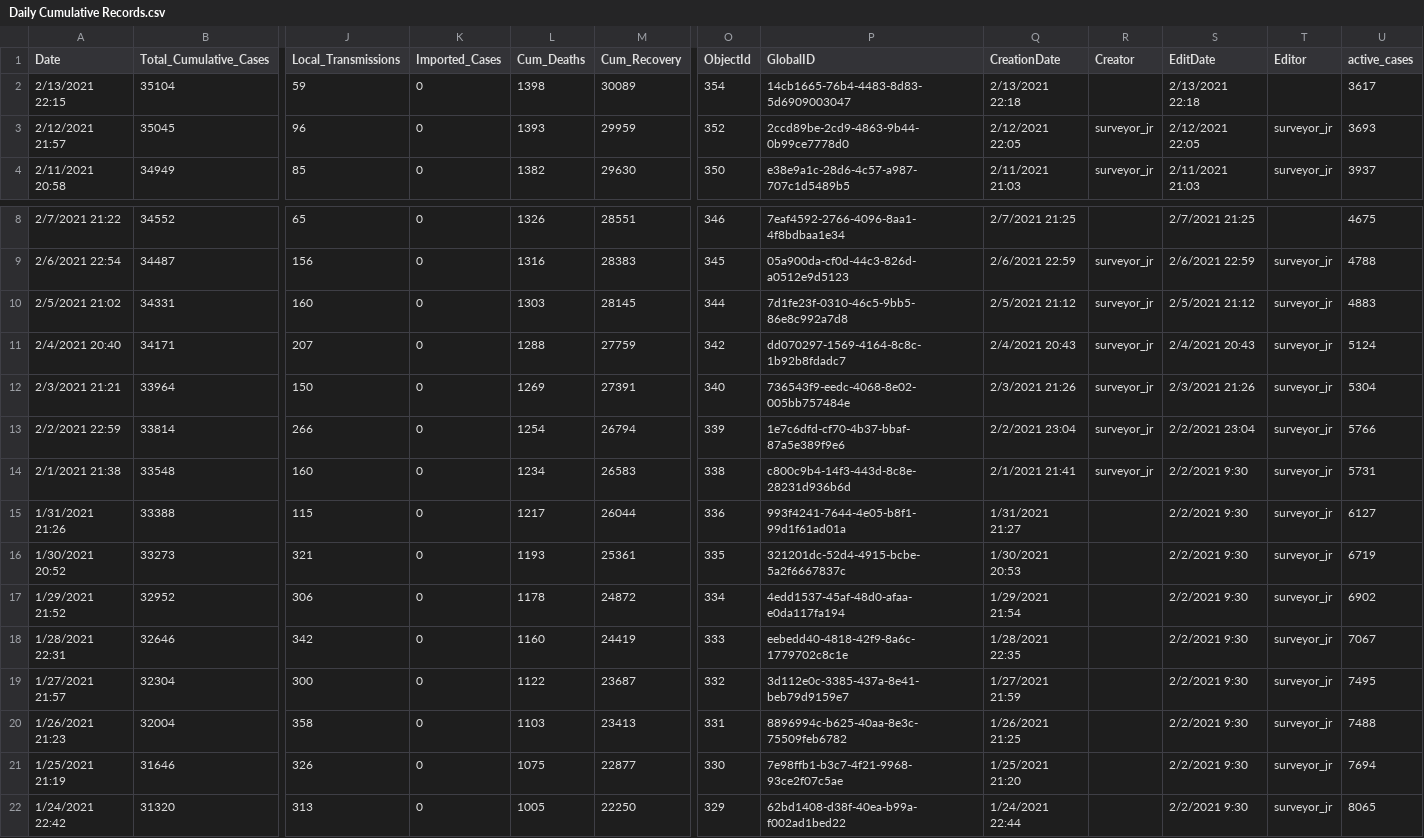
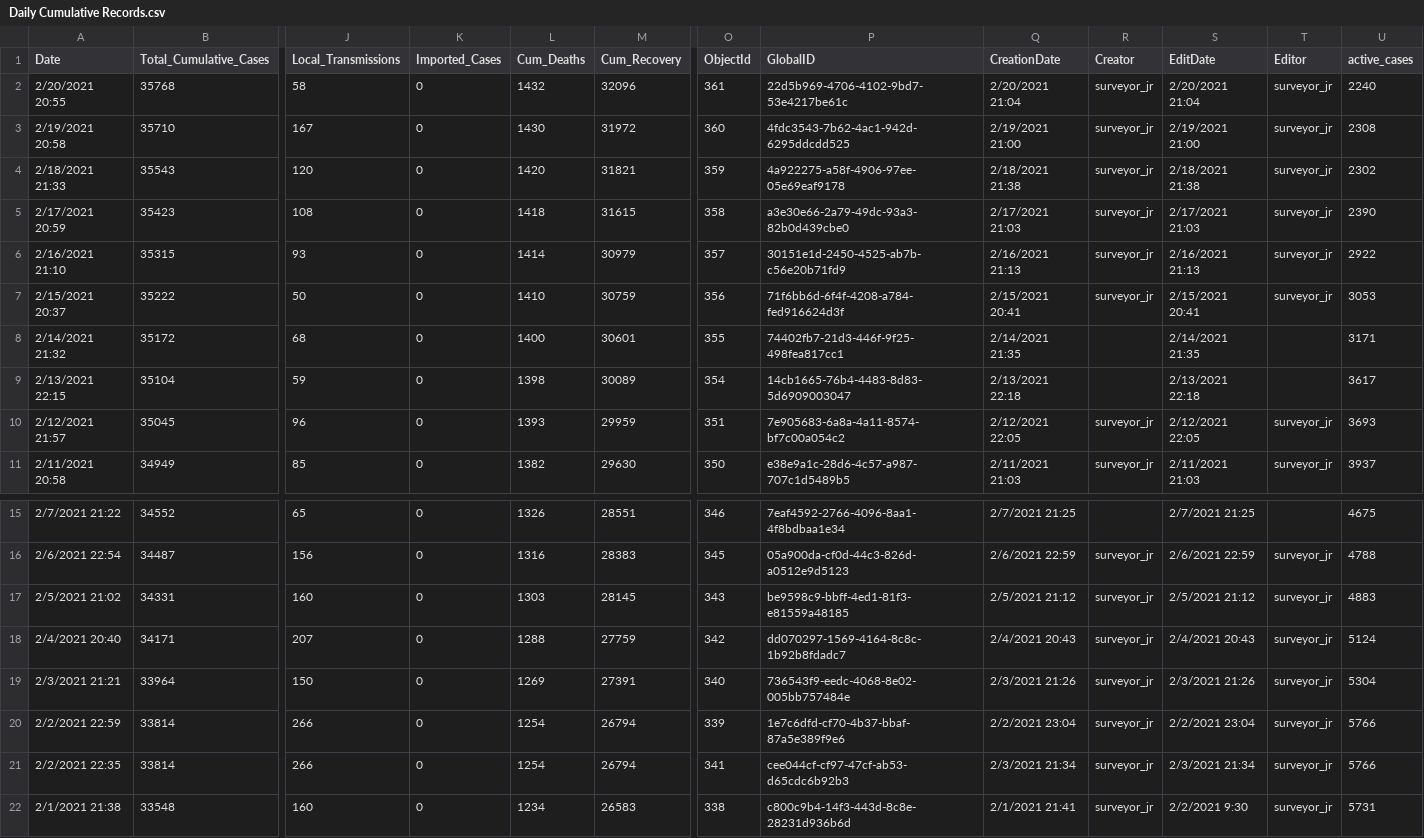
Before and after one commit to African-Surveyors-Connect/Zimbabwe-COVID-19-Data, a CSV file: Cumulative Table/Daily Cumulative Records.csv, drawn as a sheet; only a part is shown, gaps mark what is left out; the shorter side is filled out with more unchanged rows; addresses are those after the commit; rows hold the shown columns only; the diff names each change by its address in the sheet, - before the commit and + after, or states it on an @@ line.

Commit message:
data upload

```diff
--- a/Cumulative Table/Daily Cumulative Records.csv
+++ b/Cumulative Table/Daily Cumulative Records.csv
+row 2: 2/20/2021 20:55 | 35768 | 58 | 0 | 1432 | 32096 | 361 | 22d5b969-4706-4102-9bd7-53e4217be61c | 2/20/2021 21:04 | surveyor_jr | 2/20/2021 21:04 | surveyor_jr | 2240
+row 3: 2/19/2021 20:58 | 35710 | 167 | 0 | 1430 | 31972 | 360 | 4fdc3543-7b62-4ac1-942d-6295ddcdd525 | 2/19/2021 21:00 | surveyor_jr | 2/19/2021 21:00 | surveyor_jr | 2308
+row 4: 2/18/2021 21:33 | 35543 | 120 | 0 | 1420 | 31821 | 359 | 4a922275-a58f-4906-97ee-05e69eaf9178 | 2/18/2021 21:38 | surveyor_jr | 2/18/2021 21:38 | surveyor_jr | 2302
+row 5: 2/17/2021 20:59 | 35423 | 108 | 0 | 1418 | 31615 | 358 | a3e30e66-2a79-49dc-93a3-82b0d439cbe0 | 2/17/2021 21:03 | surveyor_jr | 2/17/2021 21:03 | surveyor_jr | 2390
+row 6: 2/16/2021 21:10 | 35315 | 93 | 0 | 1414 | 30979 | 357 | 30151e1d-2450-4525-ab7b-c56e20b71fd9 | 2/16/2021 21:13 | surveyor_jr | 2/16/2021 21:13 | surveyor_jr | 2922
+row 7: 2/15/2021 20:37 | 35222 | 50 | 0 | 1410 | 30759 | 356 | 71f6bb6d-6f4f-4208-a784-fed916624d3f | 2/15/2021 20:41 | surveyor_jr | 2/15/2021 20:41 | surveyor_jr | 3053
+row 8: 2/14/2021 21:32 | 35172 | 68 | 0 | 1400 | 30601 | 355 | 74402fb7-21d3-446f-9f25-498fea817cc1 | 2/14/2021 21:35 |  | 2/14/2021 21:35 |  | 3171
-O10 (ObjectId): 352
+O10 (ObjectId): 351
-P10 (GlobalID): 2ccd89be-2cd9-4863-9b44-0b99ce7778d0
+P10 (GlobalID): 7e905683-6a8a-4a11-8574-bf7c00a054c2
-O17 (ObjectId): 344
+O17 (ObjectId): 343
-P17 (GlobalID): 7d1fe23f-0310-46c5-9bb5-86e8c992a7d8
+P17 (GlobalID): be9598c9-bbff-4ed1-81f3-e81559a48185
+row 21: 2/2/2021 22:35 | 33814 | 266 | 0 | 1254 | 26794 | 341 | cee044cf-cf97-47cf-ab53-d65cdc6b92b3 | 2/3/2021 21:34 | surveyor_jr | 2/3/2021 21:34 | surveyor_jr | 5766
```
Also changed, not shown: 8 other files.
